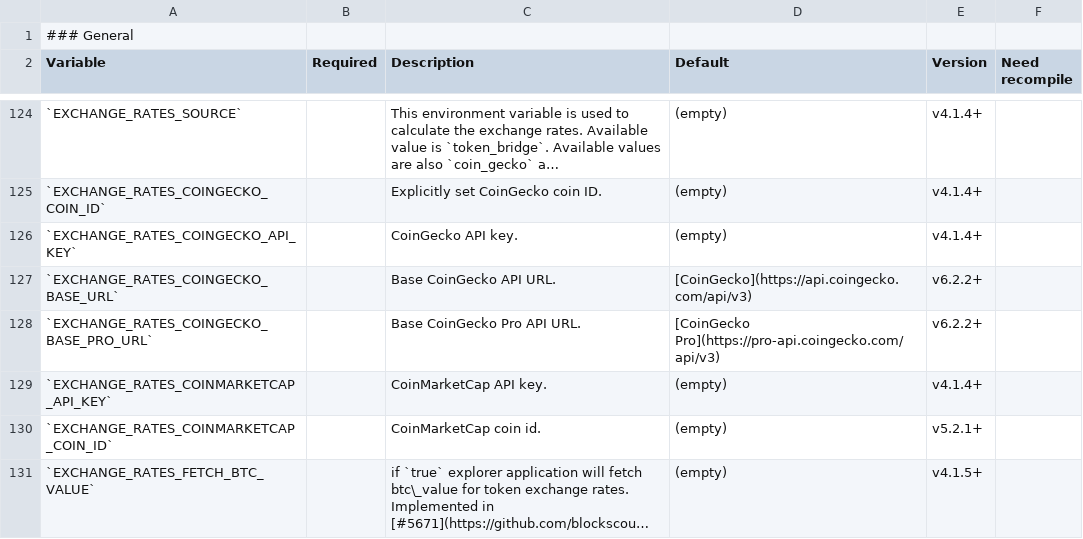
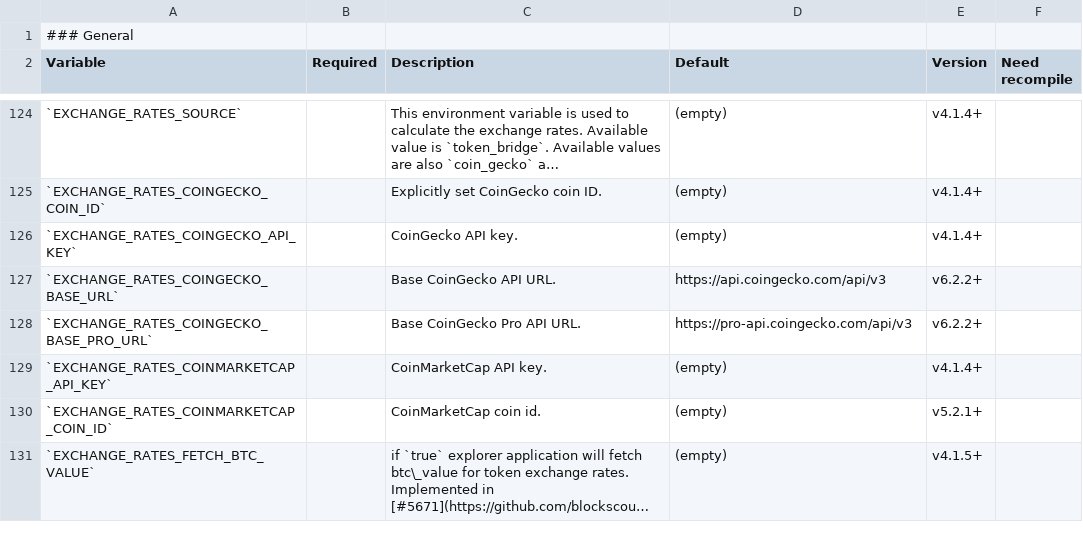
Before and after one commit to blockscout/docs, a CSV file: .gitbook/assets/Blockscout-ENV-variables.csv, drawn as a sheet; only a part is shown, gaps mark what is left out; long unchanged cells end in …; the diff names each change by its address in the sheet, - before the commit and + after, or states it on an @@ line.

Commit message:
update docs

```diff
--- a/.gitbook/assets/Blockscout-ENV-variables.csv
+++ b/.gitbook/assets/Blockscout-ENV-variables.csv
-D127 (Default): [CoinGecko](https://api.coingecko.com/api/v3)
+D127 (Default): https://api.coingecko.com/api/v3
-D128 (Default): [CoinGecko Pro](https://pro-api.coingecko.com/api/v3)
+D128 (Default): https://pro-api.coingecko.com/api/v3
```
